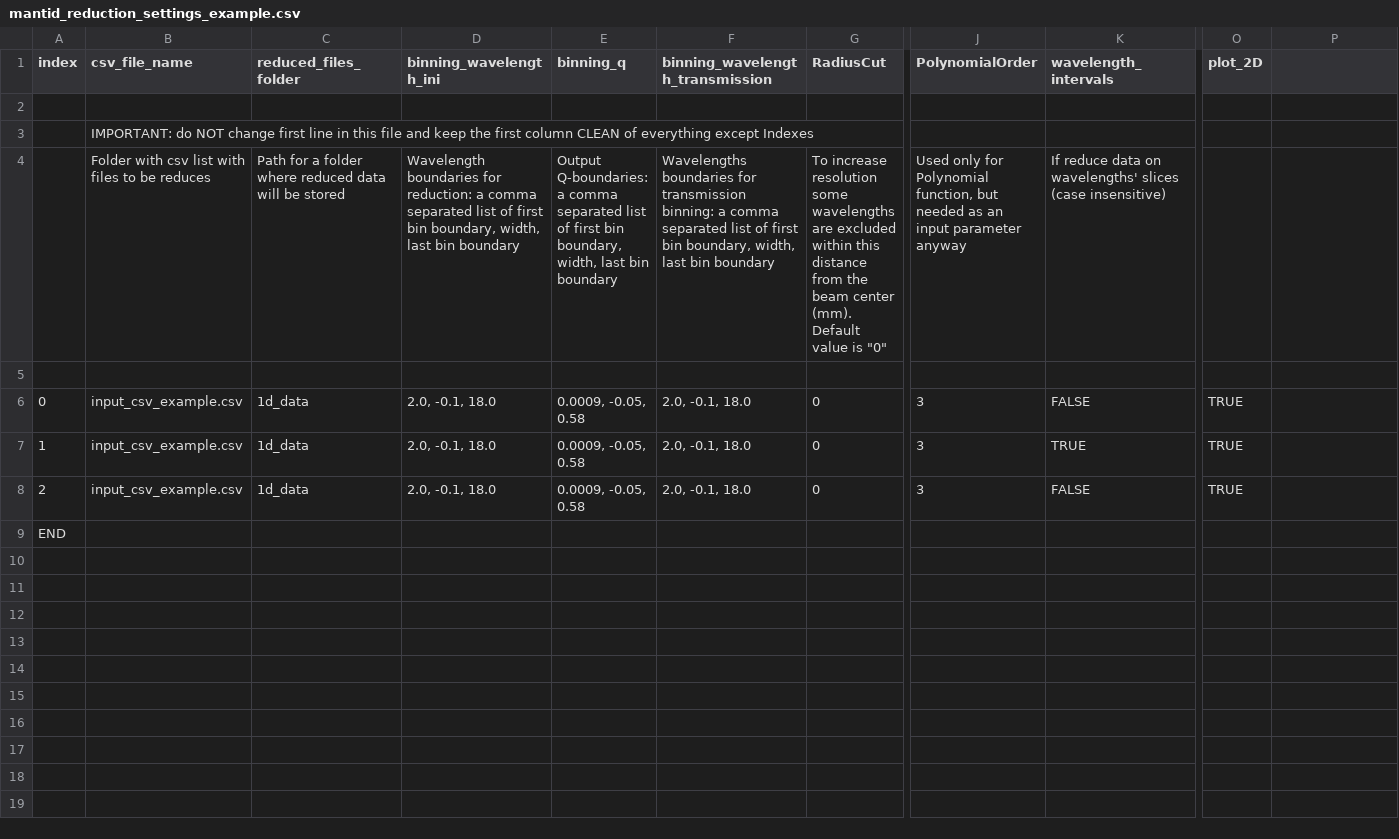
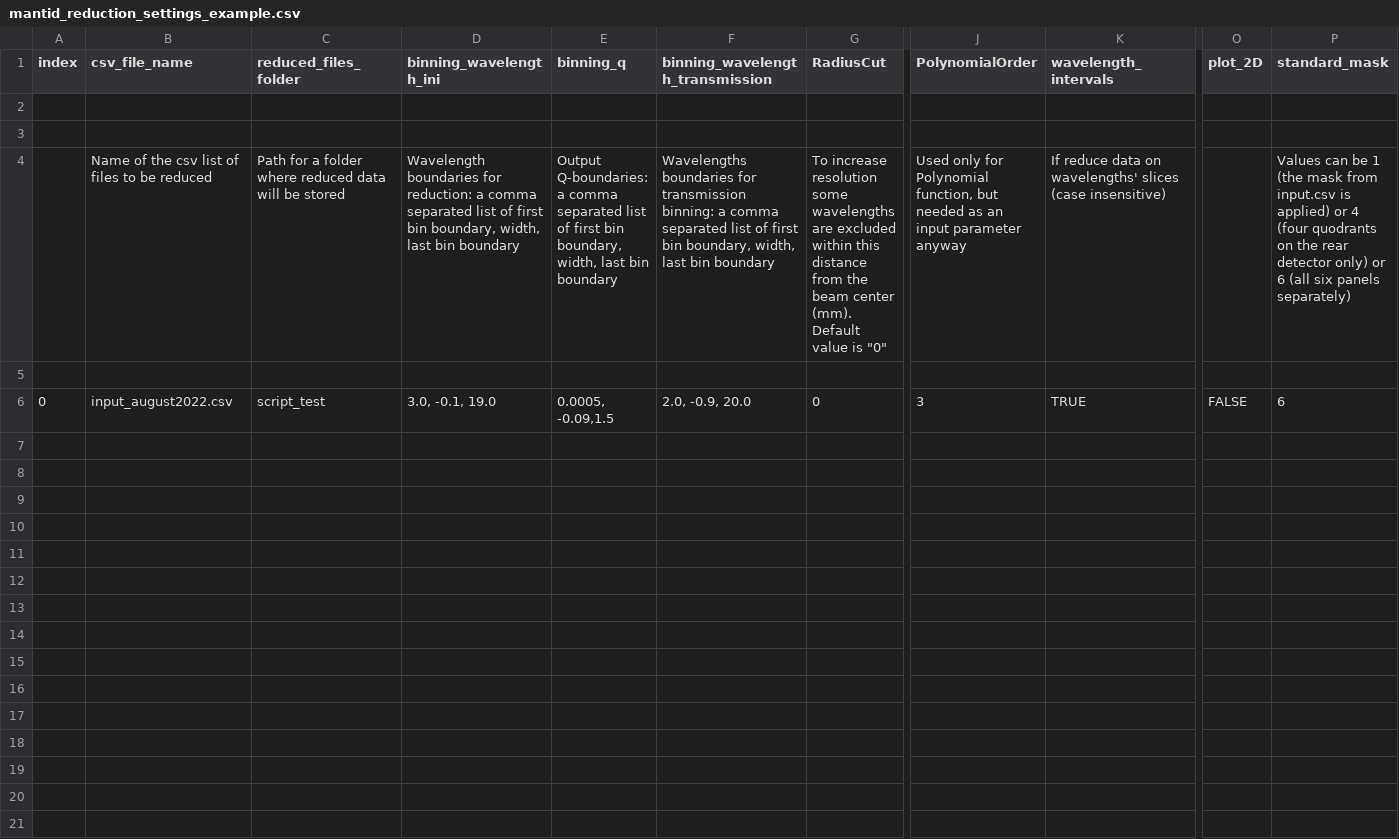
Before and after one commit to hortica/Mantid_Bilby, a CSV file: example_data_reduction_settings/mantid_reduction_settings_example.csv, drawn as a sheet; only a part is shown, gaps mark what is left out; the shorter side is filled out with more unchanged rows; removed rows and columns are numbered as before the commit, all else as after; rows hold the shown columns only; the diff covers the shown part only; the diff names each change by its address in the sheet, - before the commit and + after, or states it on an @@ line.

Commit message:
Update reducer and settings_example adding set of four (rear quadrants) and six (panels) standard masks, along with the masks.

```diff
--- a/example_data_reduction_settings/mantid_reduction_settings_example.csv
+++ b/example_data_reduction_settings/mantid_reduction_settings_example.csv
-P1: (empty)
+P1: standard_mask
-row 3:  | IMPORTANT: do NOT change first line in this file and keep the first column CLEAN of everything except Indexes
-row 4:  | Folder with csv list with files to be reduces | Path for a folder where reduced data will be stored | Wavelength boundaries for reduction: a comma separated list of first bin boundary, width, last bin boundary | Output Q-boundaries: a comma separated list of first bin boundary, width, last bin boundary | Wavelengths boundaries for transmission binning: a comma separated list of first bin boundary, width, last bin boundary | To increase resolution some wavelengths are excluded within this distance from the beam center (mm). Default value is "0" | Used only for Polynomial function, but needed as an input parameter anyway | If reduce data on wavelengths' slices (case insensitive)
+row 4:  | Name of the csv list of files to be reduced | Path for a folder where reduced data will be stored | Wavelength boundaries for reduction: a comma separated list of first bin boundary, width, last bin boundary | Output Q-boundaries: a comma separated list of first bin boundary, width, last bin boundary | Wavelengths boundaries for transmission binning: a comma separated list of first bin boundary, width, last bin boundary | To increase resolution some wavelengths are excluded within this distance from the beam center (mm). Default value is "0" | Used only for Polynomial function, but needed as an input parameter anyway | If reduce data on wavelengths' slices (case insensitive) |  | Values can be 1 (the mask from input.csv is applied) or 4 (four quodrants on the rear detector only) or 6 (all six panels separately)
+row 5: (empty)
-B6 (csv_file_name): input_csv_example.csv
+B6 (csv_file_name): input_august2022.csv
-C6 (reduced_files_folder): 1d_data
+C6 (reduced_files_folder): script_test
-D6 (binning_wavelength_ini): 2.0, -0.1, 18.0
+D6 (binning_wavelength_ini): 3.0, -0.1, 19.0
-E6 (binning_q): 0.0009, -0.05, 0.58
+E6 (binning_q): 0.0005, -0.09,1.5
-F6 (binning_wavelength_transmission): 2.0, -0.1, 18.0
+F6 (binning_wavelength_transmission): 2.0, -0.9, 20.0
-K6 (wavelength_intervals): FALSE
+K6 (wavelength_intervals): TRUE
-O6 (plot_2D): TRUE
+O6 (plot_2D): FALSE
-P6 (standard_mask): (empty)
+P6 (standard_mask): 6
-row 7: 1 | input_csv_example.csv | 1d_data | 2.0, -0.1, 18.0 | 0.0009, -0.05, 0.58 | 2.0, -0.1, 18.0 | 0 | 3 | TRUE | TRUE
+row 7: (empty)
-row 8: 2 | input_csv_example.csv | 1d_data | 2.0, -0.1, 18.0 | 0.0009, -0.05, 0.58 | 2.0, -0.1, 18.0 | 0 | 3 | FALSE | TRUE
+row 8: (empty)
+row 9: (empty)
+row 10: (empty)
+row 11: (empty)
+row 12: (empty)
+row 13: (empty)
+row 14: (empty)
+row 15: (empty)
+row 16: (empty)
+row 17: (empty)
+row 18: (empty)
+row 19: (empty)
+row 20: (empty)
+row 21: (empty)
```
Also changed, not shown: 73 added rows elsewhere in this file, 11 other files.
